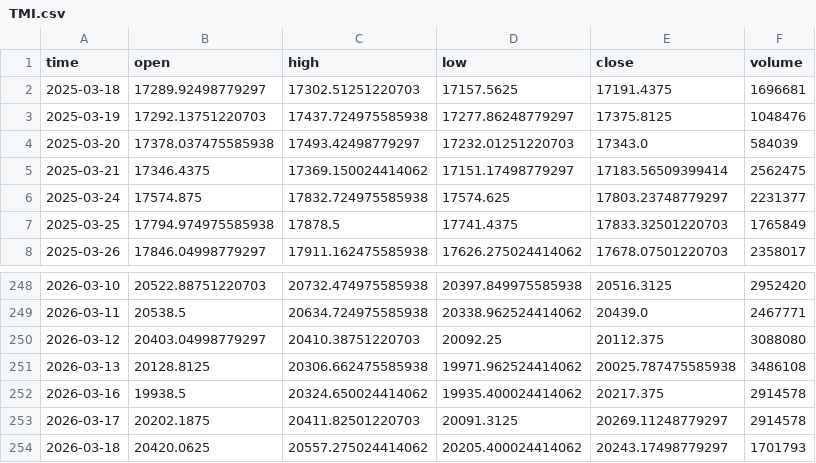
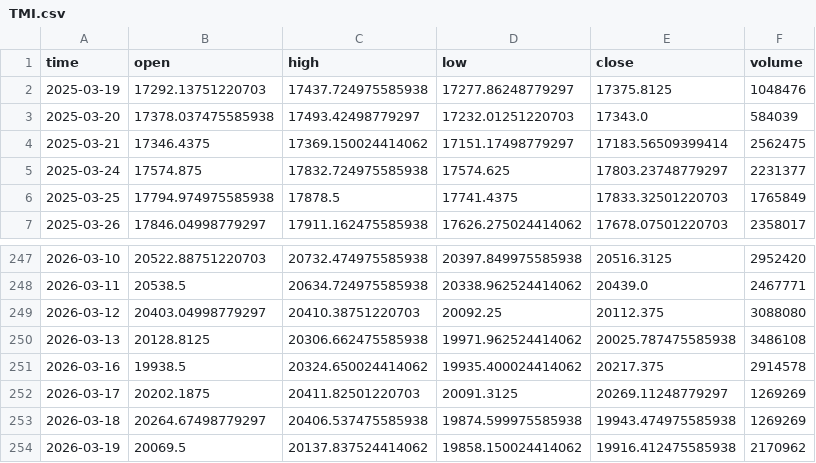
Before and after one commit to dgalaska1/TMI, a CSV file: data/TMI.csv, drawn as a sheet; only a part is shown, gaps mark what is left out.

```diff
--- a/data/TMI.csv
+++ b/data/TMI.csv
@@ -1,3 +1,2 @@
 time,open,high,low,close,volume
-2025-03-18,17289.92498779297,17302.51251220703,17157.5625,17191.4375,1696681
 2025-03-19,17292.13751220703,17437.724975585938,17277.86248779297,17375.8125,1048476
@@ -252,3 +251,4 @@ time,open,high,low,close,volume
 2026-03-16,19938.5,20324.650024414062,19935.400024414062,20217.375,2914578
-2026-03-17,20202.1875,20411.82501220703,20091.3125,20269.11248779297,2914578
-2026-03-18,20420.0625,20557.275024414062,20205.400024414062,20243.17498779297,1701793
+2026-03-17,20202.1875,20411.82501220703,20091.3125,20269.11248779297,1269269
+2026-03-18,20264.67498779297,20406.537475585938,19874.599975585938,19943.474975585938,1269269
+2026-03-19,20069.5,20137.837524414062,19858.150024414062,19916.412475585938,2170962
```
